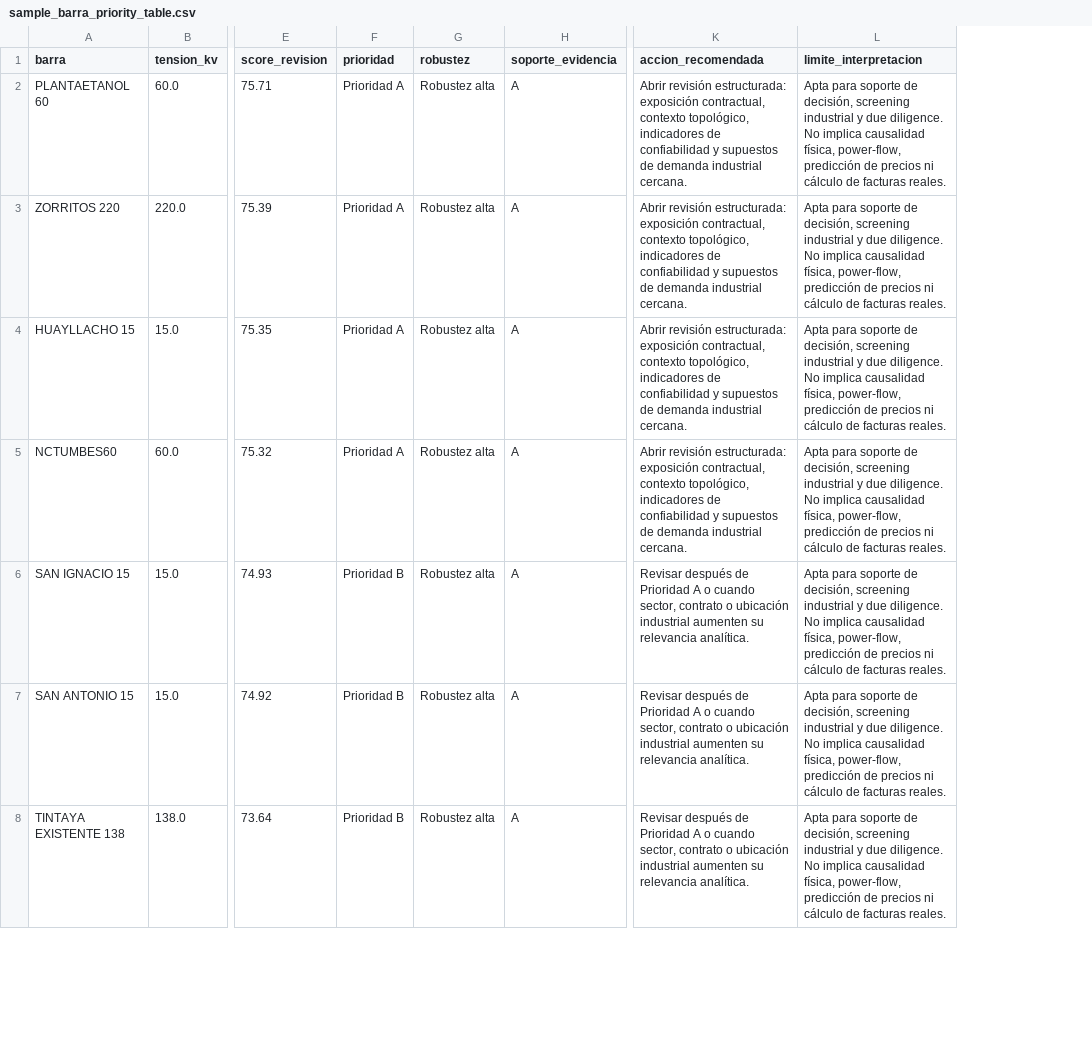
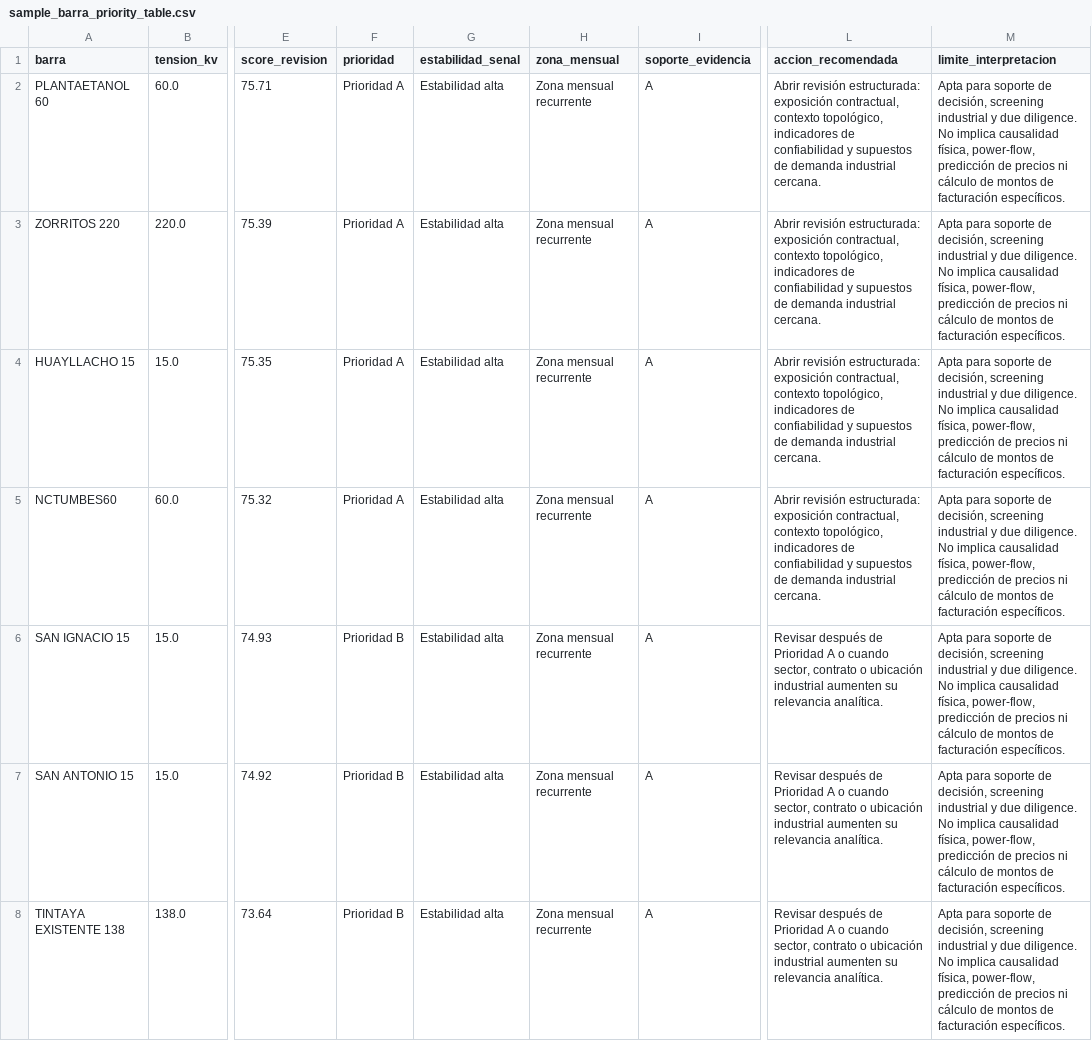
Before and after one commit to StarmanLabs/sein-industrial-nodal-risk-demo, a CSV file: sample_outputs/sample_barra_priority_table.csv, drawn as a sheet; only a part is shown, gaps mark what is left out; removed rows and columns are numbered as before the commit, all else as after; the diff covers the shown part only; the diff names each change by its address in the sheet, - before the commit and + after, or states it on an @@ line.

```diff
--- a/sample_outputs/sample_barra_priority_table.csv
+++ b/sample_outputs/sample_barra_priority_table.csv
-column G (robustez), rows 2-8: all Robustez alta
+column G (estabilidad_senal), rows 2-8: all Estabilidad alta
+column H (zona_mensual), rows 2-8: all Zona mensual recurrente
-M2:M8 (limite_interpretacion): …cálculo de facturas reales.
+M2:M8 (limite_interpretacion): …cálculo de montos de facturación específicos.
```
Also changed, not shown: 23 edited cells elsewhere in this file, 27 other files.
